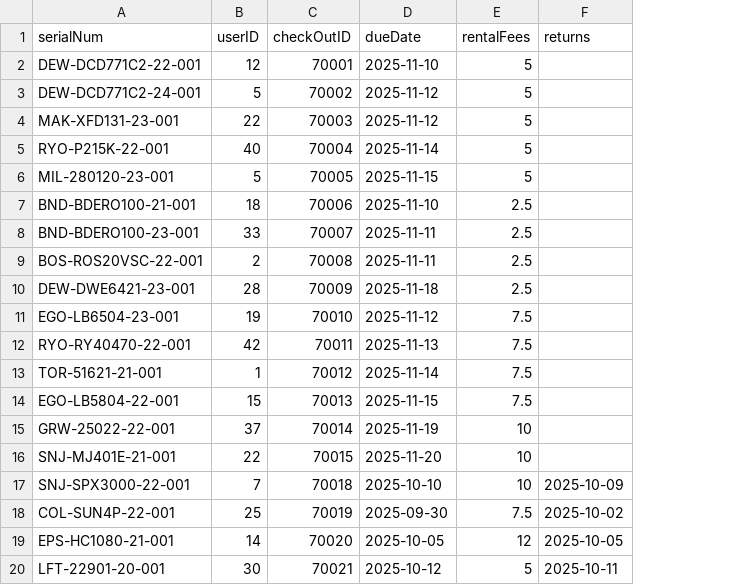
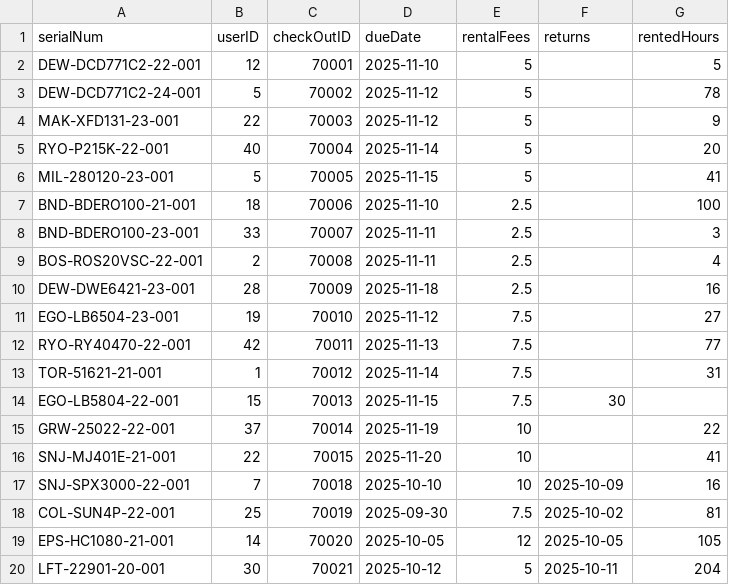
Before and after one commit to wgraz/3241Project, a CSV file: CSV_files/rentals.csv, drawn as a sheet; only a part is shown; the diff names each change by its address in the sheet, - before the commit and + after, or states it on an @@ line.

Commit message:
Add rentedHours column to rentals.csv
Added 'rentedHours' column to track rental duration.

```diff
--- a/CSV_files/rentals.csv
+++ b/CSV_files/rentals.csv
+column G (rentedHours), rows 2-20: 5 | 78 | 9 | 20 | 41 | 100 | 3 | 4 | 16 | 27 | 77 | 31 |  | 22 | 41 | 16 | 81 | 105 | 204
-F14 (returns): (empty)
+F14 (returns): 30
```
